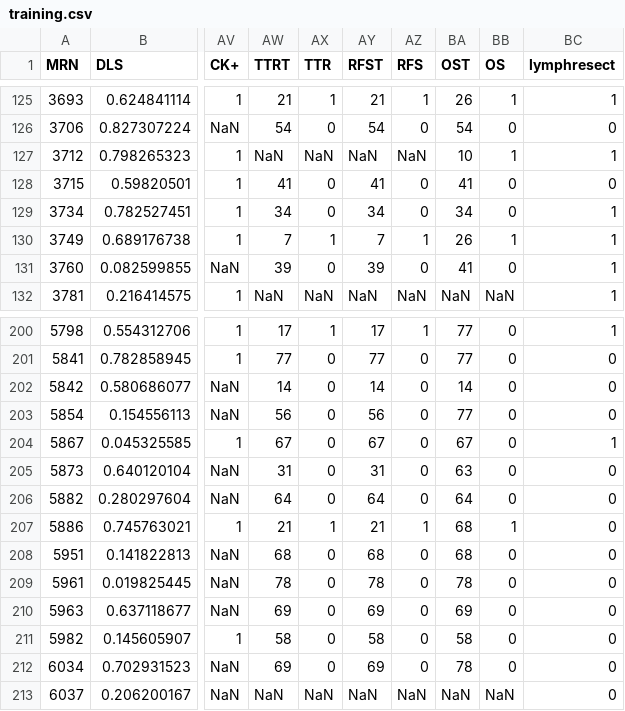
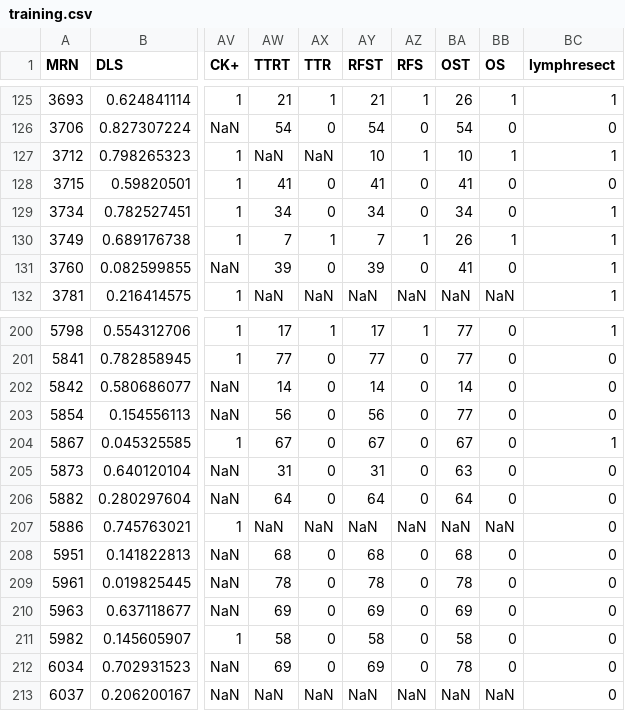
Before and after one commit to lungproject/VPI, a CSV file: training.csv, drawn as a sheet; only a part is shown, gaps mark what is left out; the diff names each change by its address in the sheet, - before the commit and + after, or states it on an @@ line.

Commit message:
Add files via upload

```diff
--- a/training.csv
+++ b/training.csv
-AY127 (RFST): NaN
+AY127 (RFST): 10
-AZ127 (RFS): NaN
+AZ127 (RFS): 1
-AW207 (TTRT): 21
+AW207 (TTRT): NaN
-AX207 (TTR): 1
+AX207 (TTR): NaN
-AY207 (RFST): 21
+AY207 (RFST): NaN
-AZ207 (RFS): 1
+AZ207 (RFS): NaN
-BA207 (OST): 68
+BA207 (OST): NaN
-BB207 (OS): 1
+BB207 (OS): NaN
```
